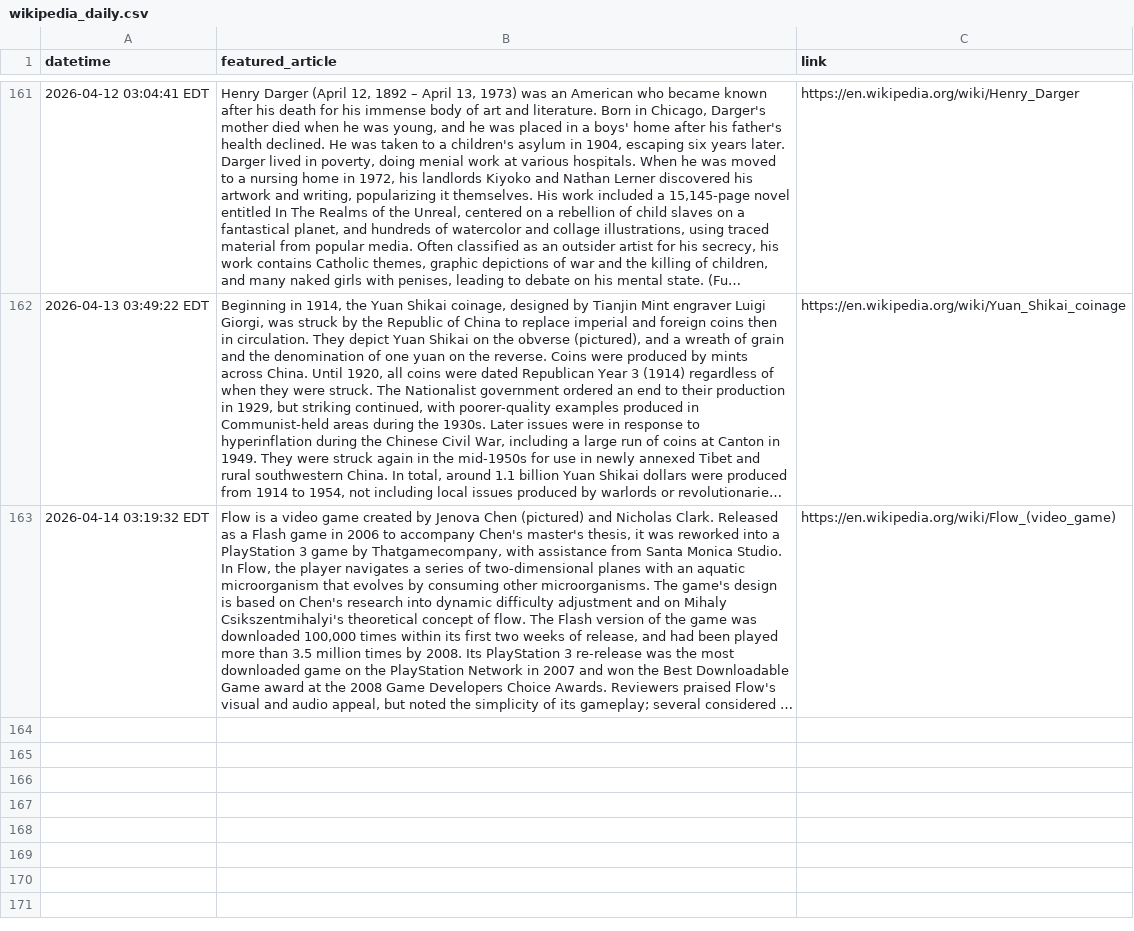
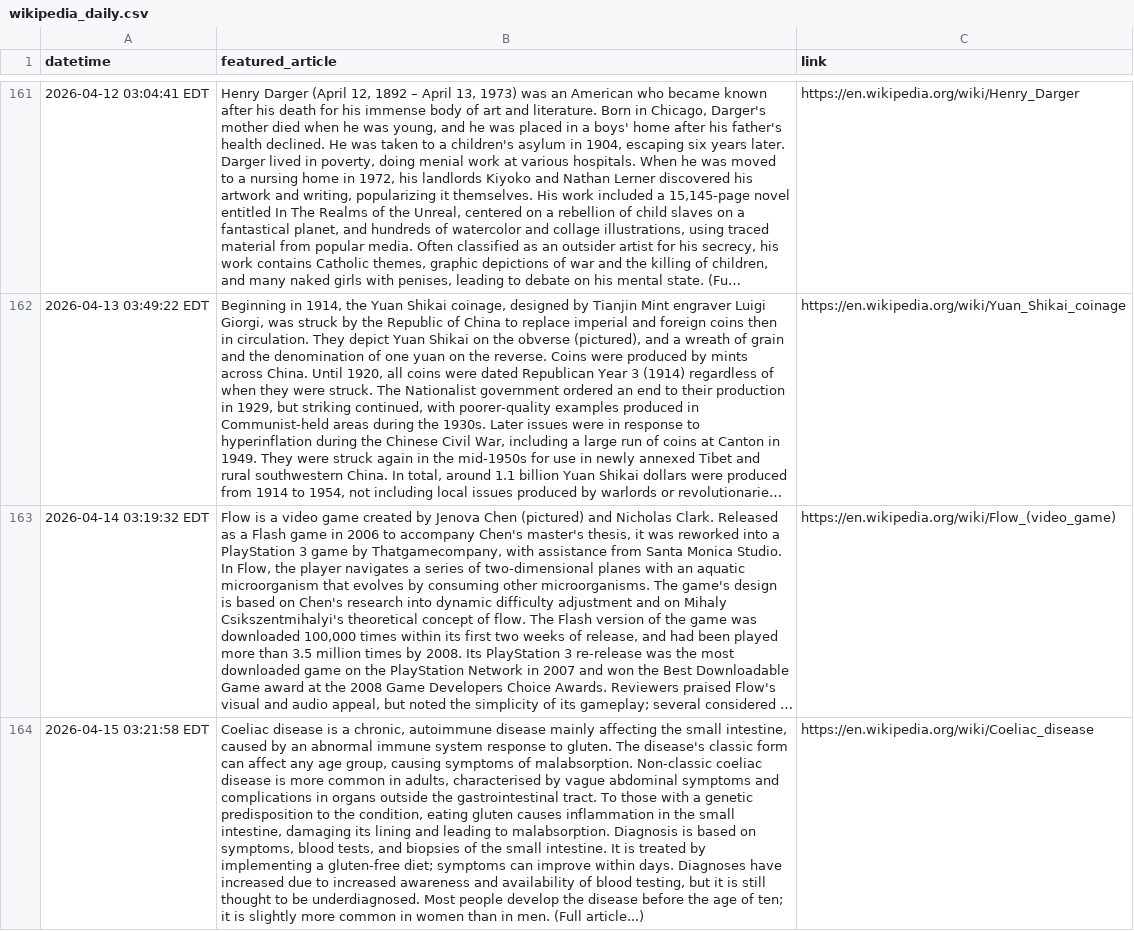
Before and after one commit to endri7k/wikipedia_daily, a CSV file: data/wikipedia_daily.csv, drawn as a sheet; only a part is shown, gaps mark what is left out; long unchanged cells end in …; the diff names each change by its address in the sheet, - before the commit and + after, or states it on an @@ line.

```diff
--- a/data/wikipedia_daily.csv
+++ b/data/wikipedia_daily.csv
+row 164: 2026-04-15 03:21:58 EDT | Coeliac disease is a chronic, autoimmune disease mainly affecting the small intestine, caused by an abnormal immune system response to gluten. The disease's classic form can affect any age group, causing symptoms of malabsorption. Non-classic coeliac disease is more common in adults, characterised by vague abdominal symptoms and complications in organs outside the gastrointestinal tract. To those with a genetic predisposition to the condition, eating gluten causes inflammation in the small intestine, damaging its lining and leading to malabsorption. Diagnosis is based on symptoms, blood tests, and biopsies of the small intestine. It is treated by implementing a gluten-free diet; symptoms can improve within days. Diagnoses have increased due to increased awareness and availability of blood testing, but it is still thought to be underdiagnosed. Most people develop the disease before the age of ten; it is slightly more common in women than in men. (Full article...) | https://en.wikipedia.org/wiki/Coeliac_disease
```
